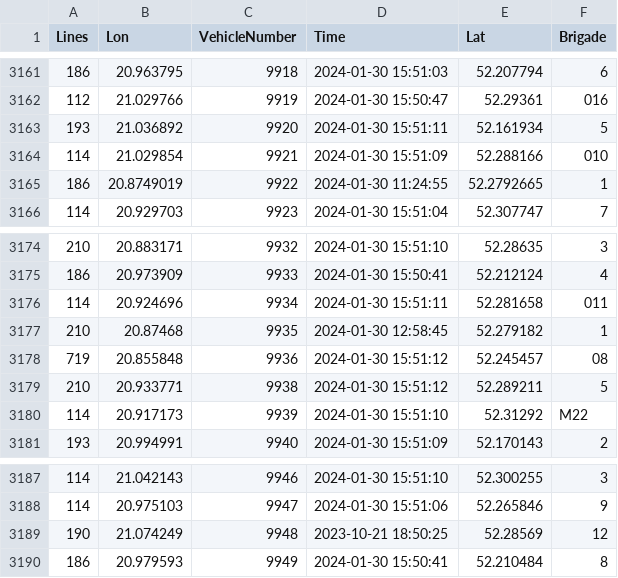
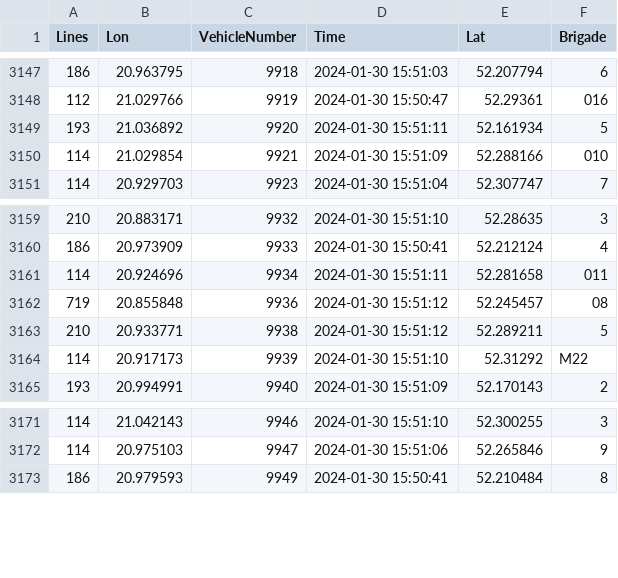
Before and after one commit to Wojtkk/final_python_project, a CSV file: final_python_project/Data_analysis/Data_saving/for_data/curr_position_of_buses.csv, drawn as a sheet; only a part is shown, gaps mark what is left out; the diff covers the shown part only; the diff names each change by its address in the sheet, - before the commit and + after, or states it on an @@ line.

```diff
--- a/final_python_project/Data_analysis/Data_saving/for_data/curr_position_of_buses.csv
+++ b/final_python_project/Data_analysis/Data_saving/for_data/curr_position_of_buses.csv
-row 3165: 186 | 20.8749019 | 9922 | 2024-01-30 11:24:55 | 52.2792665 | 1
-row 3177: 210 | 20.87468 | 9935 | 2024-01-30 12:58:45 | 52.279182 | 1
-row 3189: 190 | 21.074249 | 9948 | 2023-10-21 18:50:25 | 52.28569 | 12
```
Also changed, not shown: 14 removed rows elsewhere in this file, final_python_project/Data_analysis/Data_saving/for_data/bus_stops.csv, 14 other files.
